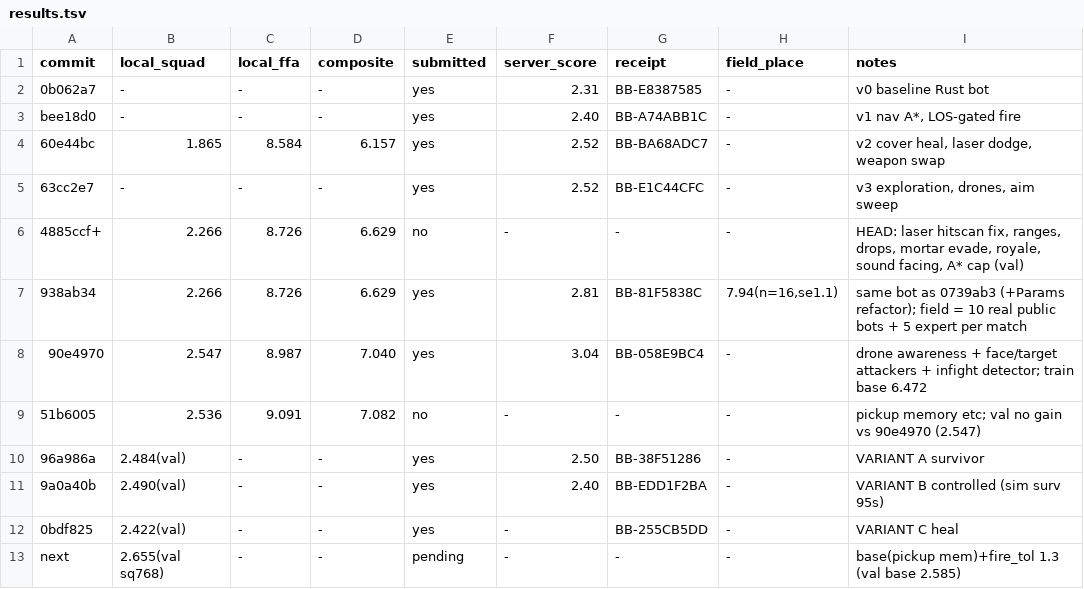
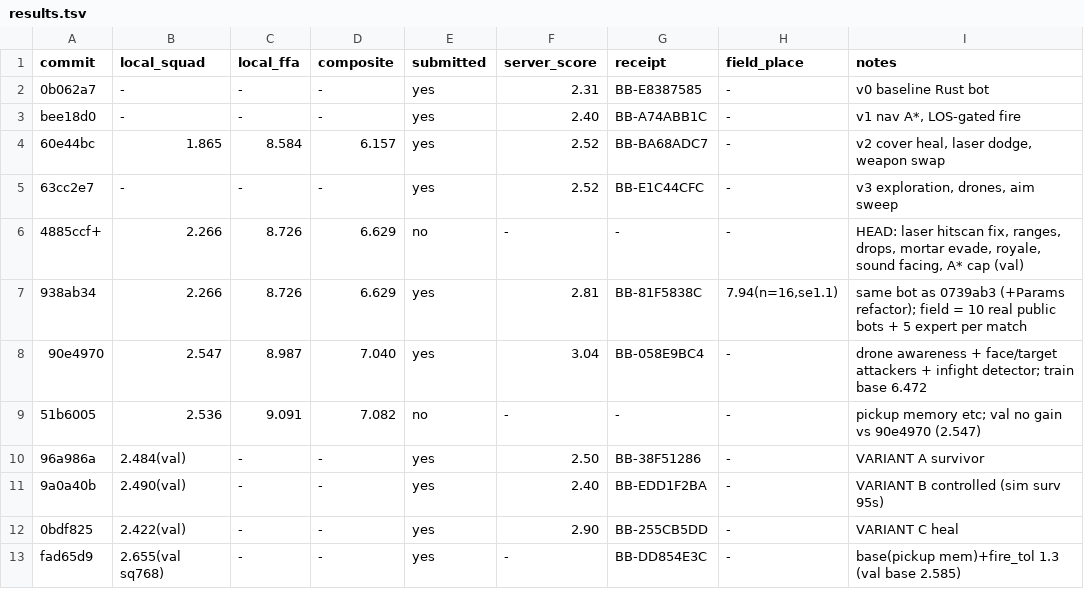
Before and after one commit to viktor-lorentz/mech-royale-overcooked, a TSV file: results.tsv, drawn as a sheet.

```diff
--- a/results.tsv
+++ b/results.tsv
@@ -11,3 +11,3 @@ bee18d0	-	-	-	yes	2.40	BB-A74ABB1C	-	v1 nav A*, LOS-gated fire
 9a0a40b	2.490(val)	-	-	yes	2.40	BB-EDD1F2BA	-	VARIANT B controlled (sim surv 95s)
-0bdf825	2.422(val)	-	-	yes	-	BB-255CB5DD	-	VARIANT C heal
-next	2.655(val sq768)	-	-	pending	-	-	-	base(pickup mem)+fire_tol 1.3 (val base 2.585)
+0bdf825	2.422(val)	-	-	yes	2.90	BB-255CB5DD	-	VARIANT C heal
+fad65d9	2.655(val sq768)	-	-	yes	-	BB-DD854E3C	-	base(pickup mem)+fire_tol 1.3 (val base 2.585)
```
Also changed, not shown: 3 other files.
